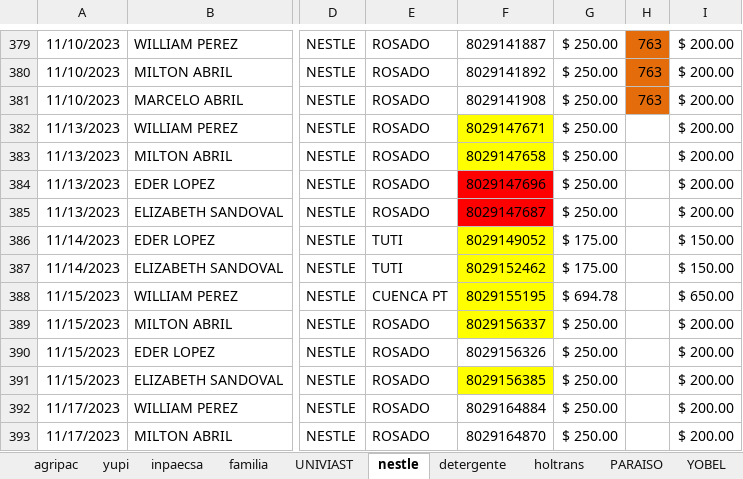
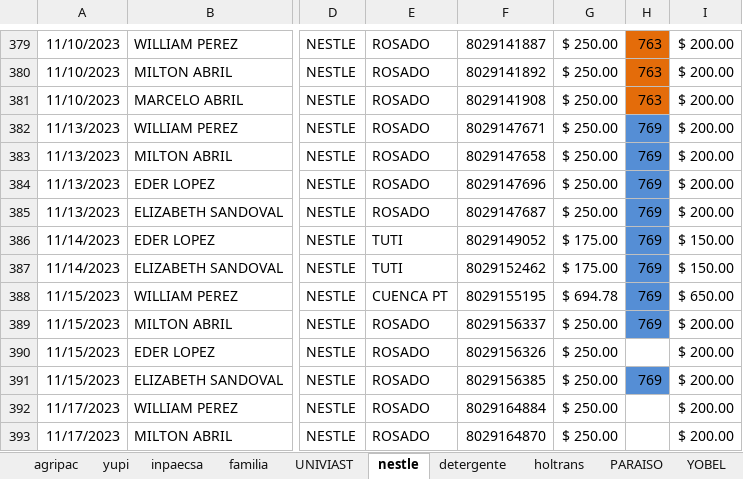
Before and after one commit to ABRILTRANS/OFICINA, an Excel workbook: DOC 2023/Reportes Clientes 2023.xlsx, sheet nestle, drawn as a sheet; only a part is shown, gaps mark what is left out; values as stored, in another font and other column widths than the file's, no borders; the diff names each change by its address in the sheet, - before the commit and + after, or states it on an @@ line.

```diff
--- a/DOC 2023/Reportes Clientes 2023.xlsx (sheet nestle)
+++ b/DOC 2023/Reportes Clientes 2023.xlsx (sheet nestle)
-F382:F383 fill: #FFFF00
+F382:F383 fill: none
-H382:H389: (empty)
+H382:H389: 769
-H382:H389 fill: none
+H382:H389 fill: #558ED5
-F384:F385 fill: #FF0000
+F384:F385 fill: none
-F386:F389 fill: #FFFF00
+F386:F389 fill: none
-F391 fill: #FFFF00
+F391 fill: none
-H391: (empty)
+H391: 769
-H391 fill: none
+H391 fill: #558ED5
```
